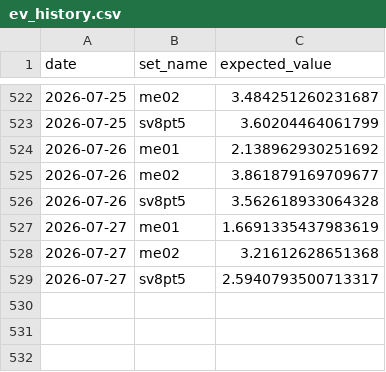
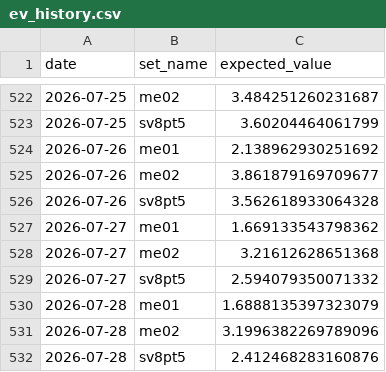
Before and after one commit to matthewisaiahchua-wq/pokemontcgtracker1-1, a CSV file: ev_history.csv, drawn as a sheet; only a part is shown, gaps mark what is left out.

Commit message:
Auto-update EV: Tue Jul 28 10:41:35 UTC 2026

```diff
--- a/ev_history.csv
+++ b/ev_history.csv
@@ -526,4 +526,7 @@ date,set_name,expected_value
 2026-07-26,sv8pt5,3.562618933064328
-2026-07-27,me01,1.6691335437983619
+2026-07-27,me01,1.669133543798362
 2026-07-27,me02,3.21612628651368
-2026-07-27,sv8pt5,2.5940793500713317
+2026-07-27,sv8pt5,2.594079350071332
+2026-07-28,me01,1.6888135397323079
+2026-07-28,me02,3.1996382269789096
+2026-07-28,sv8pt5,2.412468283160876
```
